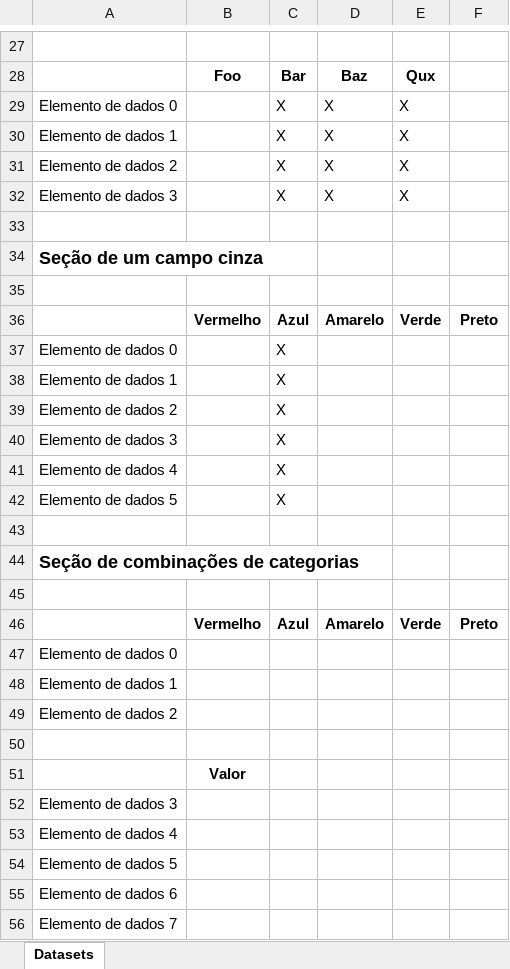
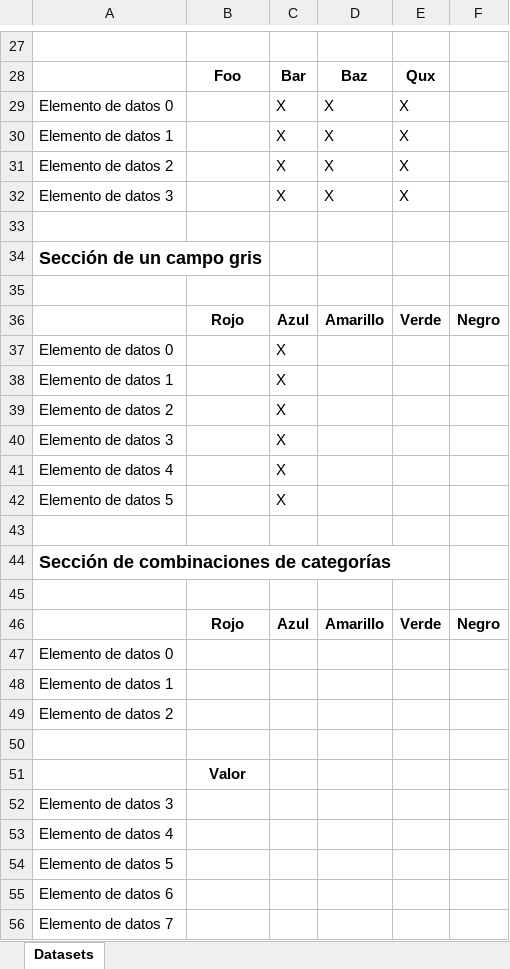
Before and after one commit to EyeSeeTea/dhis_tally_sheets, an Excel workbook: src/data/repositories/__tests__/spreadsheet-fixtures/spreadsheets/dataset-es.xlsx, sheet Datasets, drawn as a sheet; only a part is shown, gaps mark what is left out; values as stored, in another font and other column widths than the file's, no borders; the diff covers the shown part only; the diff names each change by its address in the sheet, - before the commit and + after, or states it on an @@ line.

```diff
--- a/src/data/repositories/__tests__/spreadsheet-fixtures/spreadsheets/dataset-es.xlsx (sheet Datasets)
+++ b/src/data/repositories/__tests__/spreadsheet-fixtures/spreadsheets/dataset-es.xlsx (sheet Datasets)
-A29: Elemento de dados 0
+A29: Elemento de datos 0
-A30: Elemento de dados 1
+A30: Elemento de datos 1
-A31: Elemento de dados 2
+A31: Elemento de datos 2
-A32: Elemento de dados 3
+A32: Elemento de datos 3
-A34: Seção de um campo cinza
+A34: Sección de un campo gris
-B36: Vermelho
+B36: Rojo
-D36: Amarelo
+D36: Amarillo
-F36: Preto
+F36: Negro
-A37: Elemento de dados 0
+A37: Elemento de datos 0
-A38: Elemento de dados 1
+A38: Elemento de datos 1
-A39: Elemento de dados 2
+A39: Elemento de datos 2
-A40: Elemento de dados 3
+A40: Elemento de datos 3
-A41: Elemento de dados 4
+A41: Elemento de datos 4
-A42: Elemento de dados 5
+A42: Elemento de datos 5
-A44: Seção de combinações de categorias
+A44: Sección de combinaciones de categorías
-B46: Vermelho
+B46: Rojo
-D46: Amarelo
+D46: Amarillo
-F46: Preto
+F46: Negro
-A47: Elemento de dados 0
+A47: Elemento de datos 0
-A48: Elemento de dados 1
+A48: Elemento de datos 1
-A49: Elemento de dados 2
+A49: Elemento de datos 2
-A52: Elemento de dados 3
+A52: Elemento de datos 3
-A53: Elemento de dados 4
+A53: Elemento de datos 4
-A54: Elemento de dados 5
+A54: Elemento de datos 5
-A55: Elemento de dados 6
+A55: Elemento de datos 6
-A56: Elemento de dados 7
+A56: Elemento de datos 7
```
Also changed, not shown: 3 added rows, 3 removed rows and 16 edited cells elsewhere in this sheet, src/data/repositories/__tests__/spreadsheet-fixtures/spreadsheets/dataset-pt.xlsx.
